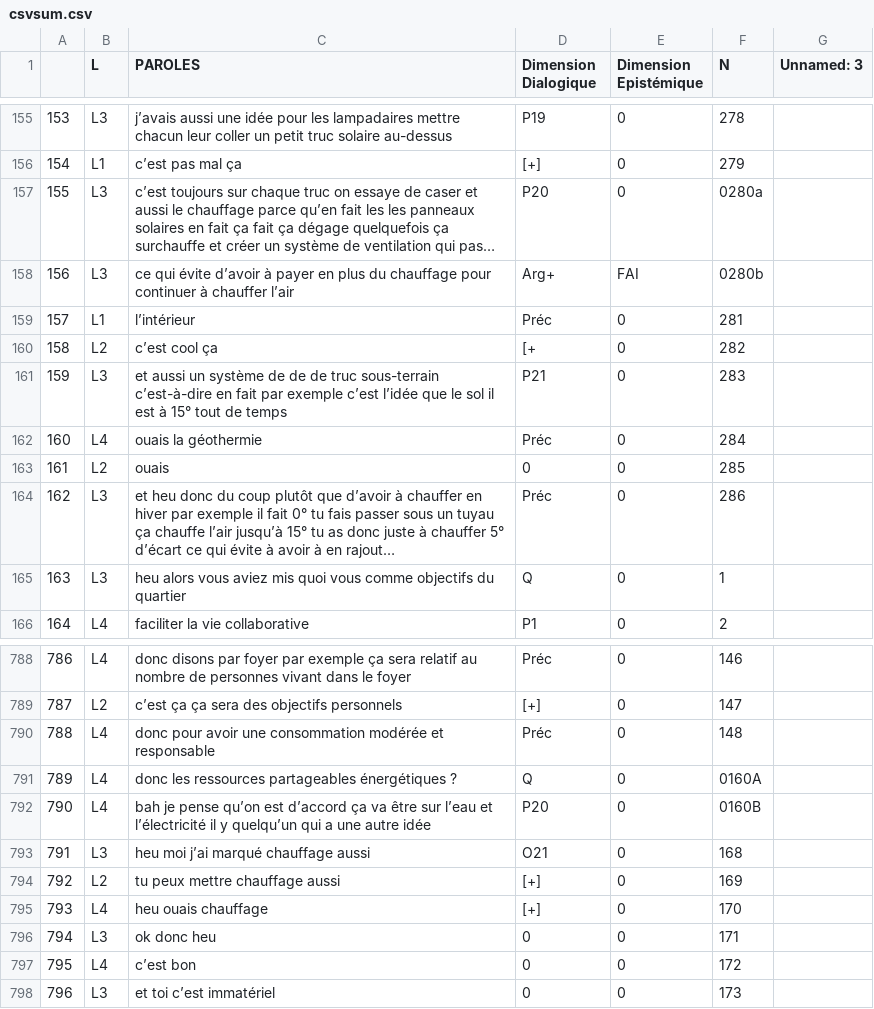
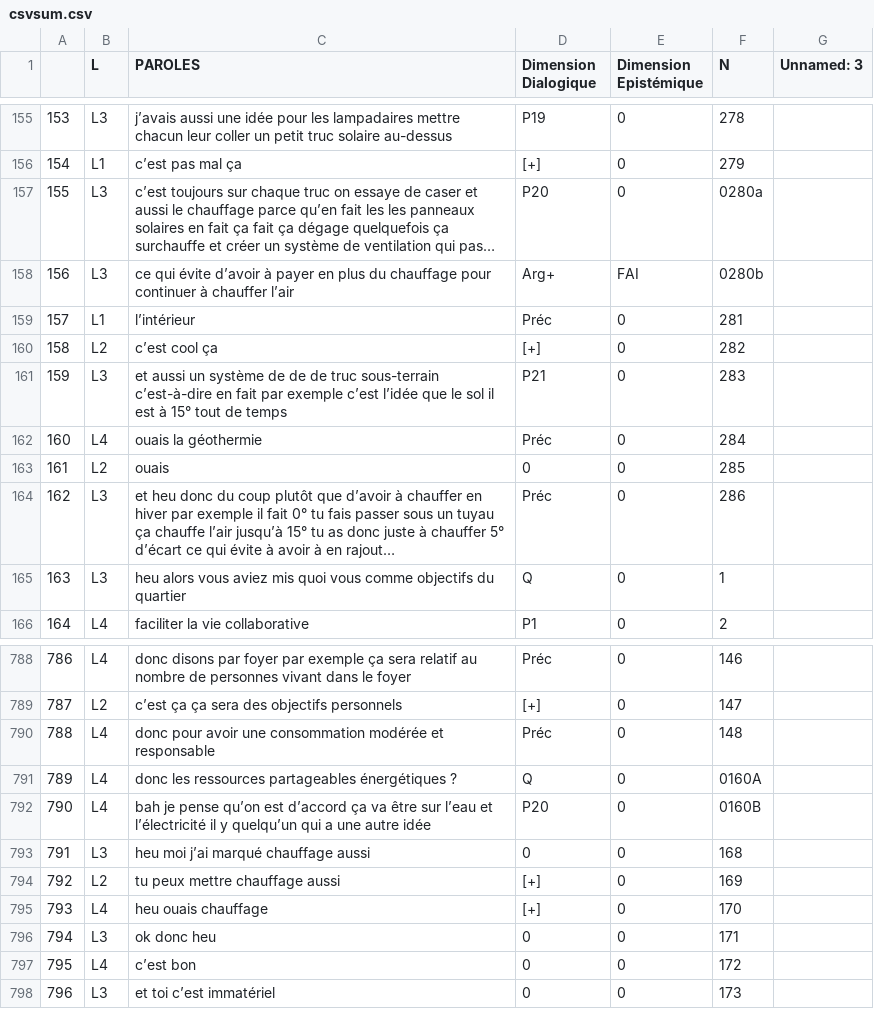
Before and after one commit to Hookander/Argument-detection, a CSV file: docs/csv/csvsum.csv, drawn as a sheet; only a part is shown, gaps mark what is left out; long unchanged cells end in …; the diff covers the shown part only.

```diff
--- a/docs/csv/csvsum.csv
+++ b/docs/csv/csvsum.csv
@@ -159,3 +159,3 @@
 157,L1,l’intérieur,Préc,0,281,
-158,L2,c’est cool ça,[+,0,282,
+158,L2,c’est cool ça,[+],0,282,
 159,L3,et aussi un système de de de truc sous-terrain c’est-à-dire en fait par exemple c’est l’idée que le sol il est à 15° tout de temps,P21,0,283,
@@ -792,3 +792,3 @@
 790,L4,bah je pense qu’on est d’accord ça va être sur l’eau et l’électricité il y quelqu’un qui a une autre idée,P20,0,0160B,
-791,L3,heu moi j’ai marqué chauffage aussi,O21,0,168,
+791,L3,heu moi j’ai marqué chauffage aussi,0,0,168,
 792,L2,tu peux mettre chauffage aussi,[+],0,169,
```
Also changed, not shown: 10 edited cells elsewhere in this file, 3 other files.
